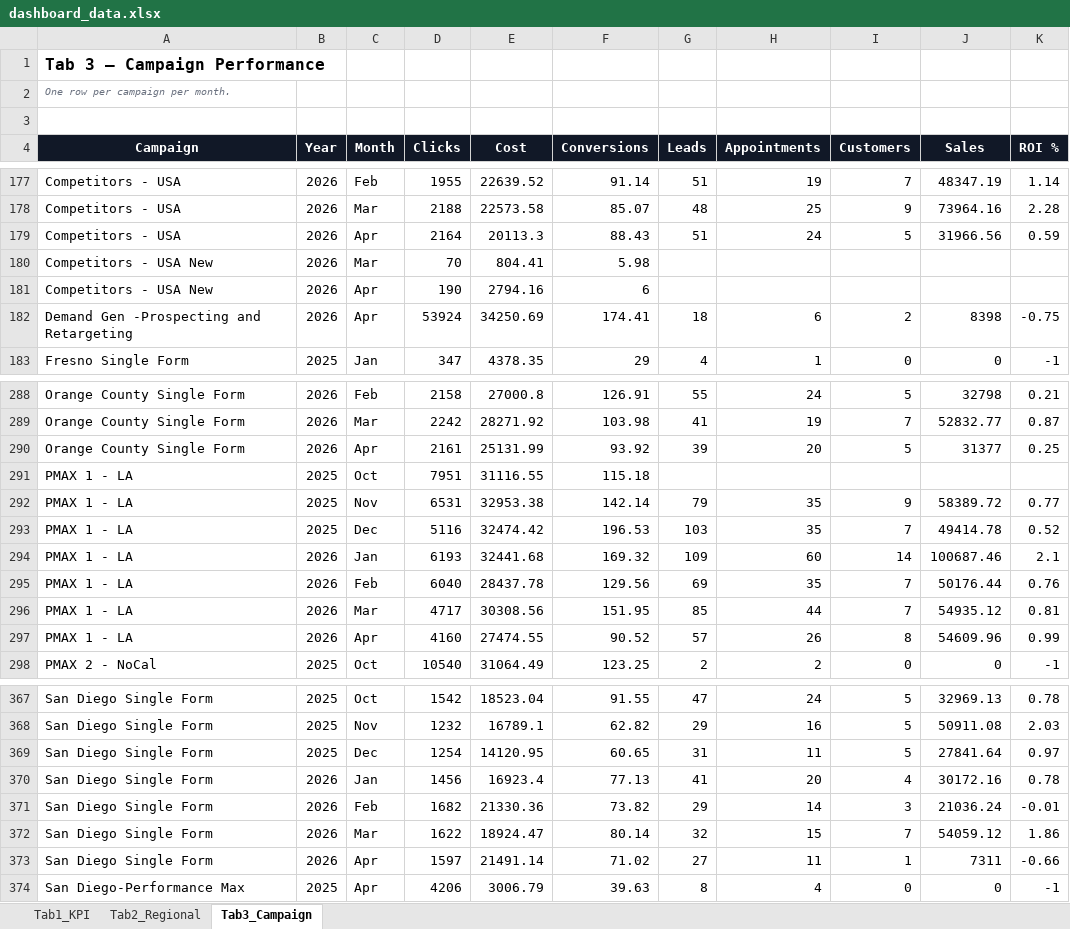
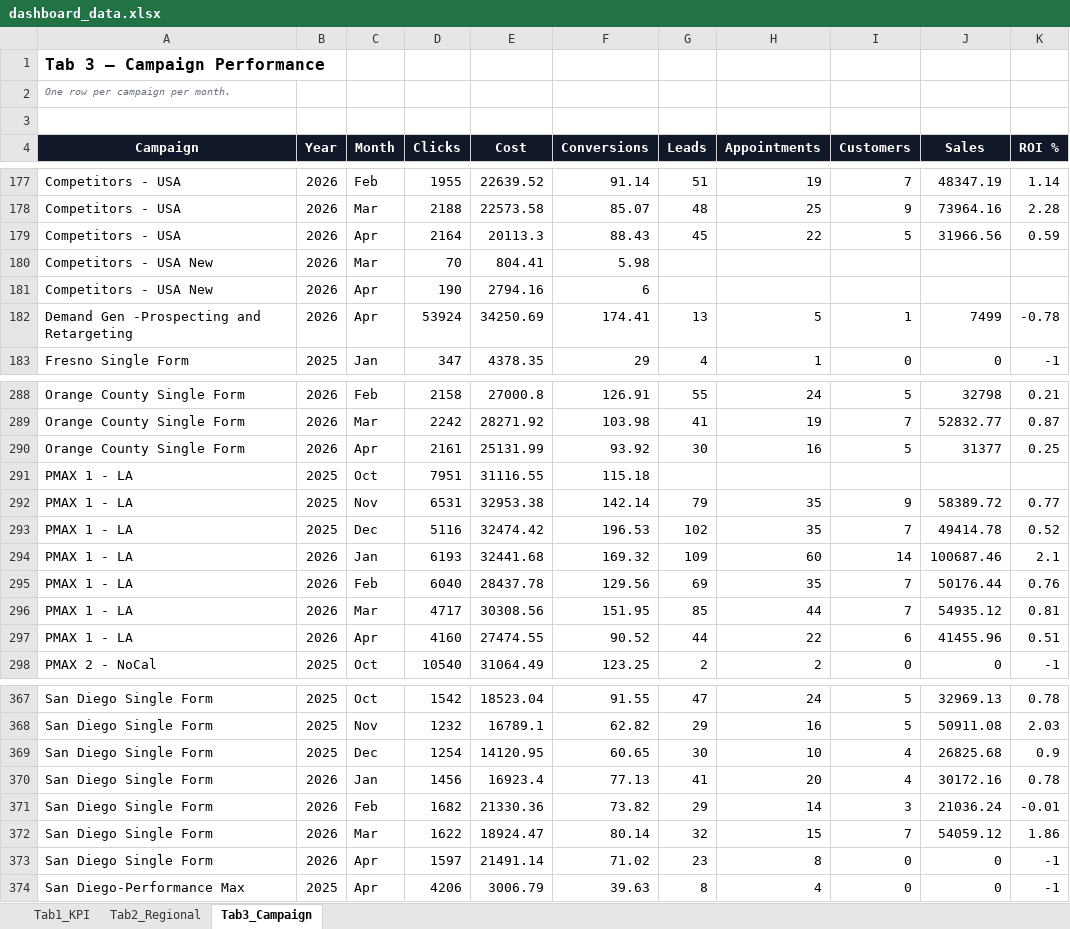
Before and after one commit to panpanlsw-ops/Google-Dashboard, an Excel workbook: dashboard_data.xlsx, sheet Tab3_Campaign, drawn as a sheet; only a part is shown, gaps mark what is left out; values as stored, in another font and other column widths than the file's, no borders; the diff covers the shown part only; the diff names each change by its address in the sheet, - before the commit and + after, or states it on an @@ line.

```diff
--- a/dashboard_data.xlsx (sheet Tab3_Campaign)
+++ b/dashboard_data.xlsx (sheet Tab3_Campaign)
-G179 (Leads): 51
+G179 (Leads): 45
-H179 (Appointments): 24
+H179 (Appointments): 22
-G182 (Leads): 18
+G182 (Leads): 13
-H182 (Appointments): 6
+H182 (Appointments): 5
-I182 (Customers): 2
+I182 (Customers): 1
-J182 (Sales): 8398
+J182 (Sales): 7499
-K182 (ROI %): -0.75
+K182 (ROI %): -0.78
-G290 (Leads): 39
+G290 (Leads): 30
-H290 (Appointments): 20
+H290 (Appointments): 16
-G293 (Leads): 103
+G293 (Leads): 102
-G297 (Leads): 57
+G297 (Leads): 44
-H297 (Appointments): 26
+H297 (Appointments): 22
-I297 (Customers): 8
+I297 (Customers): 6
-J297 (Sales): 54609.96
+J297 (Sales): 41455.96
-K297 (ROI %): 0.99
+K297 (ROI %): 0.51
-G369 (Leads): 31
+G369 (Leads): 30
-H369 (Appointments): 11
+H369 (Appointments): 10
-I369 (Customers): 5
+I369 (Customers): 4
-J369 (Sales): 27841.64
+J369 (Sales): 26825.68
-K369 (ROI %): 0.97
+K369 (ROI %): 0.9
-G373 (Leads): 27
+G373 (Leads): 23
-H373 (Appointments): 11
+H373 (Appointments): 8
-I373 (Customers): 1
+I373 (Customers): 0
-J373 (Sales): 7311
+J373 (Sales): 0
-K373 (ROI %): -0.66
+K373 (ROI %): -1
```
Also changed, not shown: 85 edited cells elsewhere in this sheet, 1 other file.
